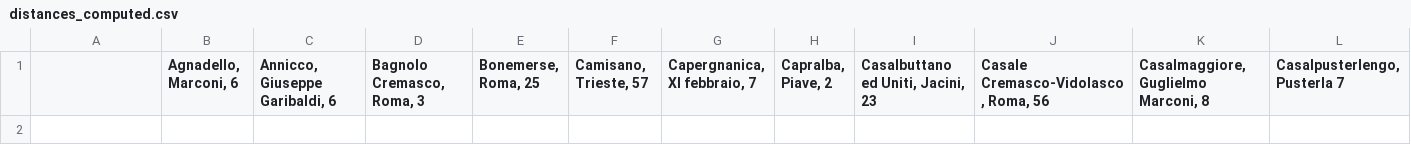
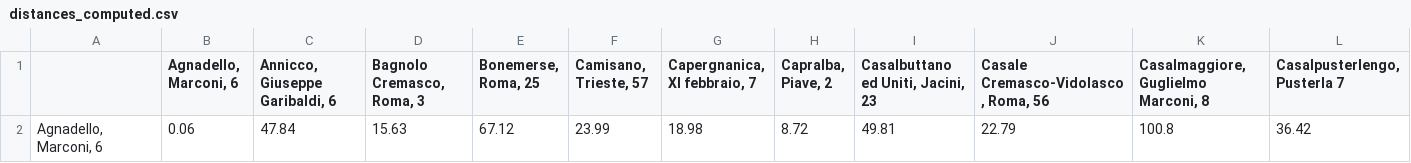
Before and after one commit to MassimoCavagna/Bachelor-Thesis, a CSV file: Dati/distanze/distances_computed.csv, drawn as a sheet; only a part is shown; rows hold the shown columns only; the diff names each change by its address in the sheet, - before the commit and + after, or states it on an @@ line.

Commit message:
Update push

```diff
--- a/Dati/distanze/distances_computed.csv
+++ b/Dati/distanze/distances_computed.csv
+row 2: Agnadello, Marconi, 6 | 0.06 | 47.84 | 15.63 | 67.12 | 23.99 | 18.98 | 8.72 | 49.81 | 22.79 | 100.8 | 36.42
```
